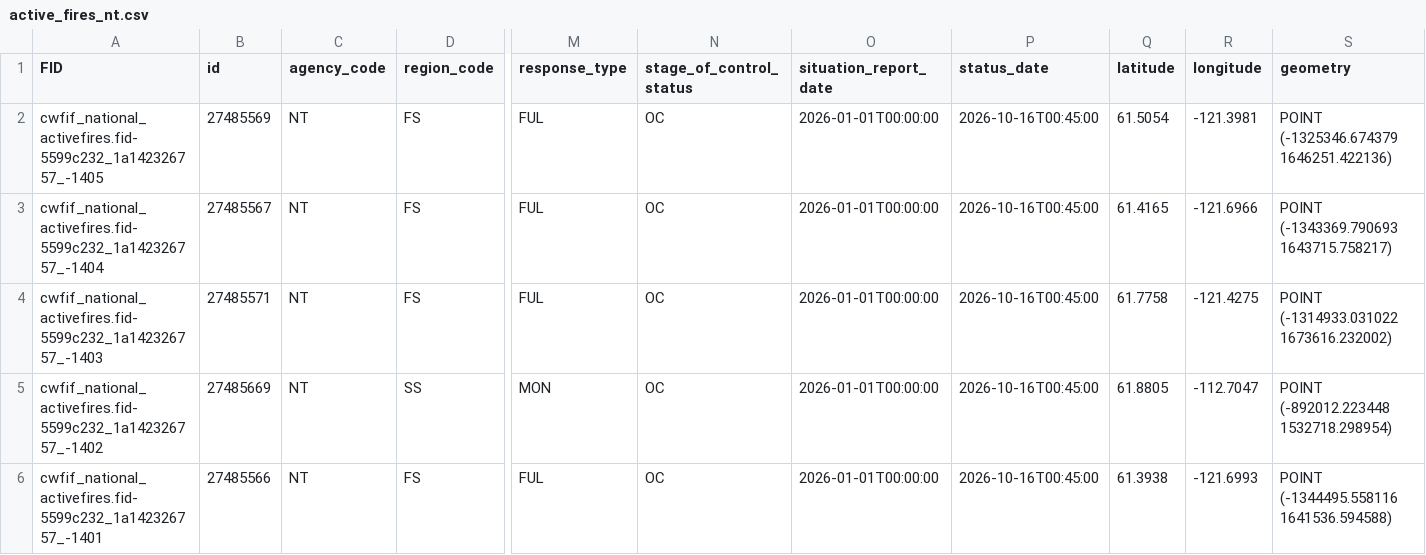
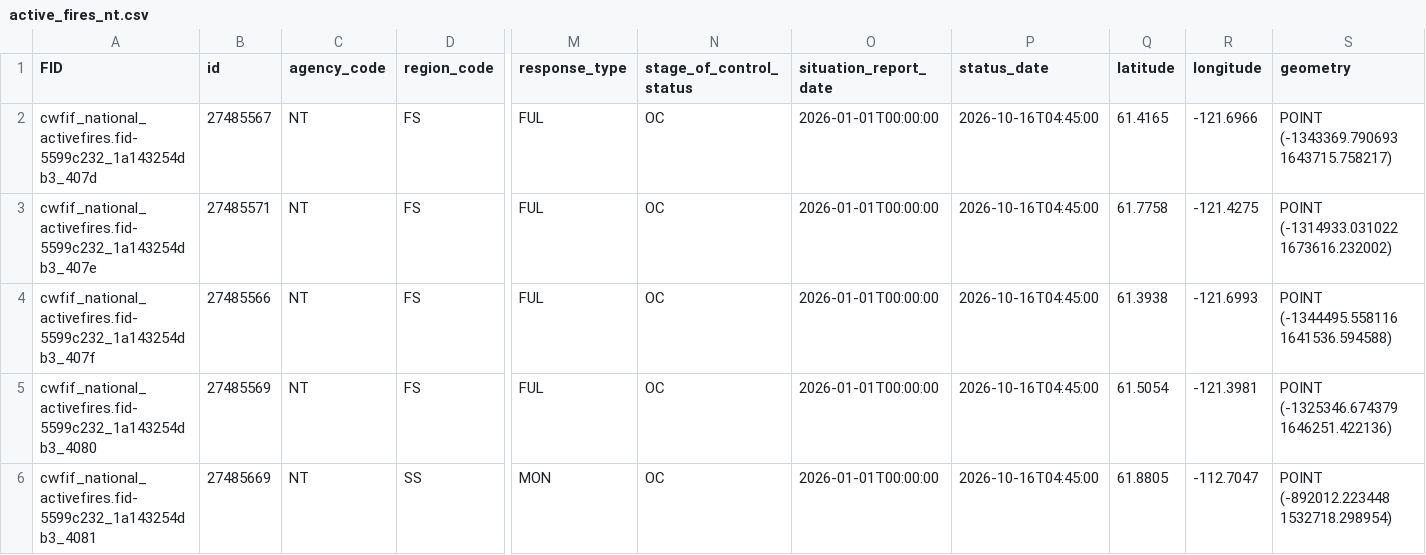
Before and after one commit to jagius/cda-air-quality-compiler, a CSV file: docs/active_fires_nt.csv, drawn as a sheet; only a part is shown, gaps mark what is left out; removed rows and columns are numbered as before the commit, all else as after; rows hold the shown columns only; the diff names each change by its address in the sheet, - before the commit and + after, or states it on an @@ line.

```diff
--- a/docs/active_fires_nt.csv
+++ b/docs/active_fires_nt.csv
-row 2: cwfif_national_activefires.fid-5599c232_1a142326757_-1405 | 27485569 | NT | FS | FUL | OC | 2026-01-01T00:00:00 | 2026-10-16T00:45:00 | 61.5054 | -121.3981 | POINT (-1325346.674379 1646251.422136)
-A2 (FID): cwfif_national_activefires.fid-5599c232_1a142326757_-1404
+A2 (FID): cwfif_national_activefires.fid-5599c232_1a143254db3_407d
-P2:P3 (status_date): 2026-10-16T00:45:00
+P2:P3 (status_date): 2026-10-16T04:45:00
-A3 (FID): cwfif_national_activefires.fid-5599c232_1a142326757_-1403
+A3 (FID): cwfif_national_activefires.fid-5599c232_1a143254db3_407e
-row 5: cwfif_national_activefires.fid-5599c232_1a142326757_-1402 | 27485669 | NT | SS | MON | OC | 2026-01-01T00:00:00 | 2026-10-16T00:45:00 | 61.8805 | -112.7047 | POINT (-892012.223448 1532718.298954)
-A4 (FID): cwfif_national_activefires.fid-5599c232_1a142326757_-1401
+A4 (FID): cwfif_national_activefires.fid-5599c232_1a143254db3_407f
-P4 (status_date): 2026-10-16T00:45:00
+P4 (status_date): 2026-10-16T04:45:00
+row 5: cwfif_national_activefires.fid-5599c232_1a143254db3_4080 | 27485569 | NT | FS | FUL | OC | 2026-01-01T00:00:00 | 2026-10-16T04:45:00 | 61.5054 | -121.3981 | POINT (-1325346.674379 1646251.422136)
+row 6: cwfif_national_activefires.fid-5599c232_1a143254db3_4081 | 27485669 | NT | SS | MON | OC | 2026-01-01T00:00:00 | 2026-10-16T04:45:00 | 61.8805 | -112.7047 | POINT (-892012.223448 1532718.298954)
```
Also changed, not shown: docs/active_fires.csv, docs/active_fires_bc.csv, 3 other files.
